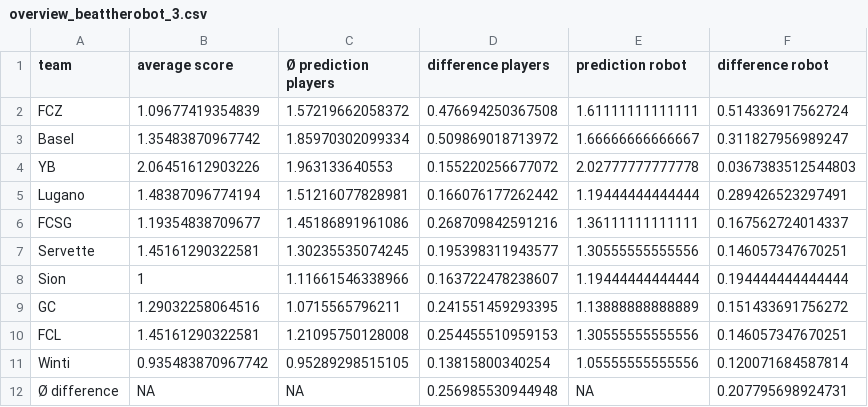
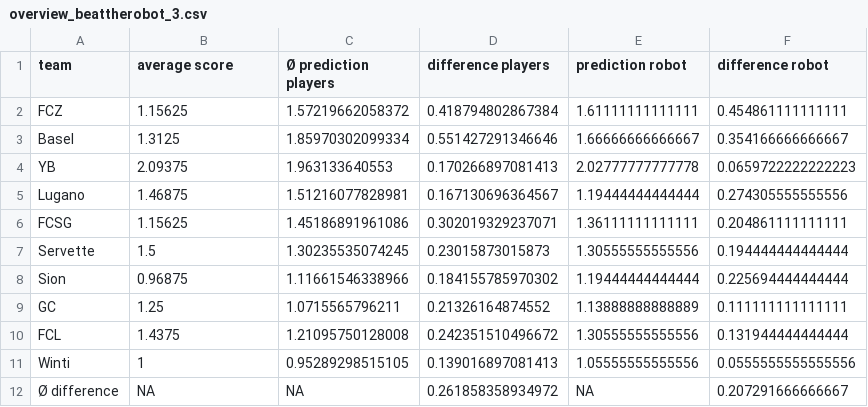
Before and after one commit to swissfootdata/Super_League_Predictions, a CSV file: Output/overview_beattherobot_3.csv, drawn as a sheet.

```diff
--- a/Output/overview_beattherobot_3.csv
+++ b/Output/overview_beattherobot_3.csv
@@ -1,12 +1,12 @@
 "team","average score","Ø prediction players","difference players","prediction robot","difference robot"
-"FCZ",1.09677419354839,1.57219662058372,0.476694250367508,1.61111111111111,0.514336917562724
-"Basel",1.35483870967742,1.85970302099334,0.509869018713972,1.66666666666667,0.311827956989247
-"YB",2.06451612903226,1.963133640553,0.155220256677072,2.02777777777778,0.0367383512544803
-"Lugano",1.48387096774194,1.51216077828981,0.166076177262442,1.19444444444444,0.289426523297491
-"FCSG",1.19354838709677,1.45186891961086,0.268709842591216,1.36111111111111,0.167562724014337
-"Servette",1.45161290322581,1.30235535074245,0.195398311943577,1.30555555555556,0.146057347670251
-"Sion",1,1.11661546338966,0.163722478238607,1.19444444444444,0.194444444444444
-"GC",1.29032258064516,1.0715565796211,0.241551459293395,1.13888888888889,0.151433691756272
-"FCL",1.45161290322581,1.21095750128008,0.254455510959153,1.30555555555556,0.146057347670251
-"Winti",0.935483870967742,0.95289298515105,0.13815800340254,1.05555555555556,0.120071684587814
-"Ø difference",NA,NA,0.256985530944948,NA,0.207795698924731
+"FCZ",1.15625,1.57219662058372,0.418794802867384,1.61111111111111,0.454861111111111
+"Basel",1.3125,1.85970302099334,0.551427291346646,1.66666666666667,0.354166666666667
+"YB",2.09375,1.963133640553,0.170266897081413,2.02777777777778,0.0659722222222223
+"Lugano",1.46875,1.51216077828981,0.167130696364567,1.19444444444444,0.274305555555556
+"FCSG",1.15625,1.45186891961086,0.302019329237071,1.36111111111111,0.204861111111111
+"Servette",1.5,1.30235535074245,0.23015873015873,1.30555555555556,0.194444444444444
+"Sion",0.96875,1.11661546338966,0.184155785970302,1.19444444444444,0.225694444444444
+"GC",1.25,1.0715565796211,0.21326164874552,1.13888888888889,0.111111111111111
+"FCL",1.4375,1.21095750128008,0.242351510496672,1.30555555555556,0.131944444444444
+"Winti",1,0.95289298515105,0.139016897081413,1.05555555555556,0.0555555555555556
+"Ø difference",NA,NA,0.261858358934972,NA,0.207291666666667
```
Also changed, not shown: Output/coaches_alert.csv, Output/predictions_season.csv, 9 other files.
